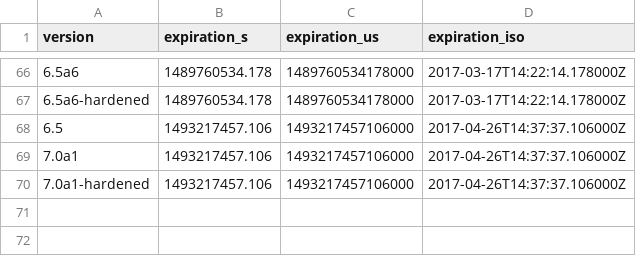
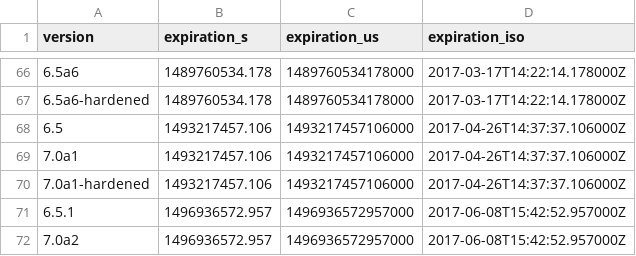
Before and after one commit to mnordhoff/firefox-pin-data, a CSV file: tor-browser-expiration.csv, drawn as a sheet; only a part is shown, gaps mark what is left out.

```diff
--- a/tor-browser-expiration.csv
+++ b/tor-browser-expiration.csv
@@ -70 +70,3 @@ version,expiration_s,expiration_us,expiration_iso
 7.0a1-hardened,1493217457.106,1493217457106000,2017-04-26T14:37:37.106000Z
+6.5.1,1496936572.957,1496936572957000,2017-06-08T15:42:52.957000Z
+7.0a2,1496936572.957,1496936572957000,2017-06-08T15:42:52.957000Z
```
Also changed, not shown: tor-browser-alpha-expiration-release-dates.csv, tor-browser-expiration-release-dates.csv, 5 other files.
